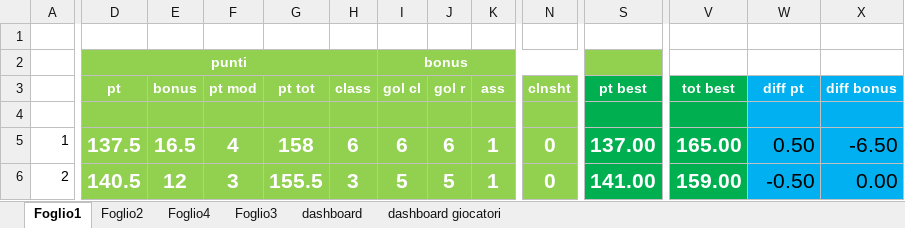
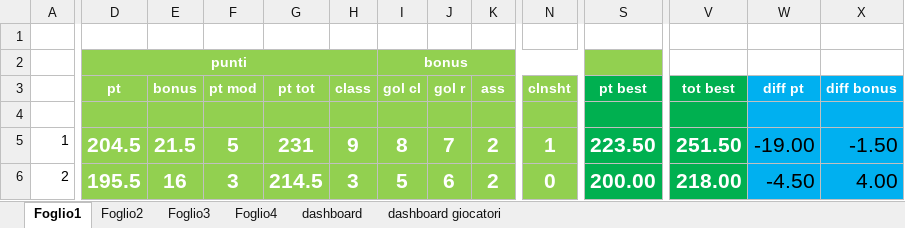
Before and after one commit to borrachosleague/Borracho-s-league-26-27, an Excel workbook: nuovo statistiche.xlsm, sheet Foglio1, drawn as a sheet; only a part is shown, gaps mark what is left out; values as stored, in another font and other column widths than the file's, no borders; the diff covers the shown part only; the diff names each change by its address in the sheet, - before the commit and + after, or states it on an @@ line.

```diff
--- a/nuovo statistiche.xlsm (sheet Foglio1)
+++ b/nuovo statistiche.xlsm (sheet Foglio1)
@@ sheet tab order changed: Foglio1 | Foglio2 | Foglio3 | Foglio4 | dashboard | dashboard giocatori @@
-D5 (pt): 137.5
+D5 (pt): 204.5
-E5 (bonus): 16.5
+E5 (bonus): 21.5
-F5 (pt mod): 4
+F5 (pt mod): 5
-G5 (pt tot): 158
+G5 (pt tot): 231
-H5 (class): 6
+H5 (class): 9
-I5 (gol cl): 6
+I5 (gol cl): 8
-J5 (gol r): 6
+J5 (gol r): 7
-K5:K6 (ass): 1
+K5:K6 (ass): 2
-N5 (clnsht): 0
+N5 (clnsht): 1
-S5 (pt best): 137.00
+S5 (pt best): 223.50
-V5 (tot best): 165.00
+V5 (tot best): 251.50
-W5 (diff pt): 0.50
+W5 (diff pt): -19.00
-X5 (diff bonus): -6.50
+X5 (diff bonus): -1.50
-D6 (pt): 140.5
+D6 (pt): 195.5
-E6 (bonus): 12
+E6 (bonus): 16
-G6 (pt tot): 155.5
+G6 (pt tot): 214.5
-J6 (gol r): 5
+J6 (gol r): 6
-S6 (pt best): 141.00
+S6 (pt best): 200.00
-V6 (tot best): 159.00
+V6 (tot best): 218.00
-W6 (diff pt): -0.50
+W6 (diff pt): -4.50
-X6 (diff bonus): 0.00
+X6 (diff bonus): 4.00
```
Also changed, not shown: 123 edited cells elsewhere in this sheet, sheet Foglio2, sheet Foglio3, sheet Foglio4, 2 other files.
